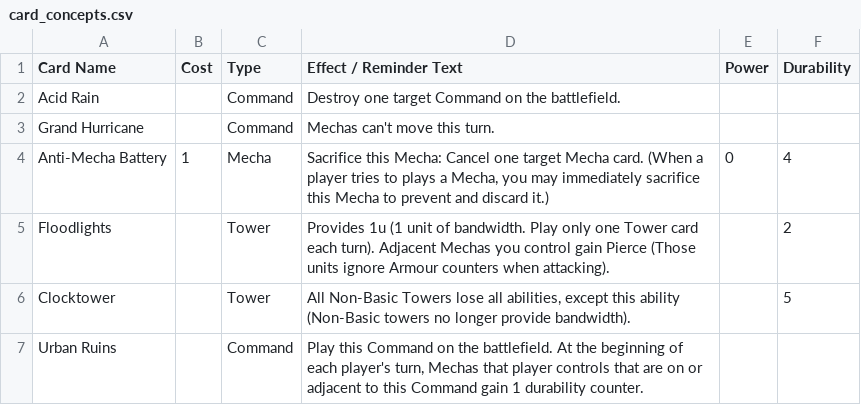
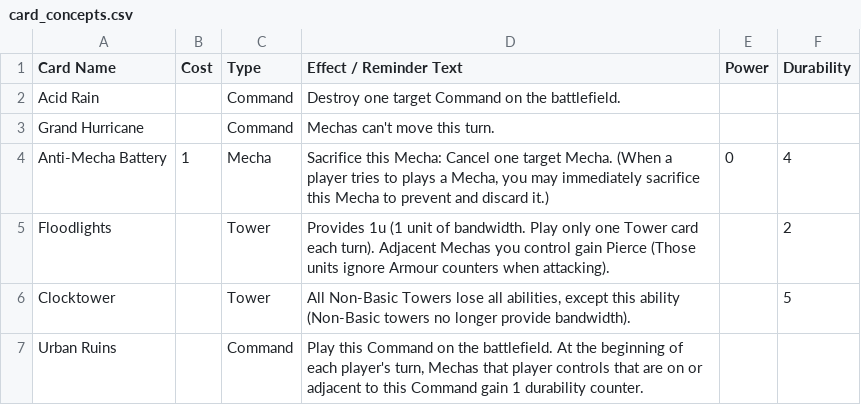
Before and after one commit to krgamestudios/mechaimmensewarfare.com, a CSV file: public_html/src/card_concepts.csv, drawn as a sheet.

Commit message:
tweak

```diff
--- a/public_html/src/card_concepts.csv
+++ b/public_html/src/card_concepts.csv
@@ -3,3 +3,3 @@ Acid Rain;;Command;Destroy one target Command on the battlefield.;;
 Grand Hurricane;;Command;Mechas can't move this turn.;;
-Anti-Mecha Battery;1;Mecha;Sacrifice this Mecha: Cancel one target Mecha card. (When a player tries to plays a Mecha, you may immediately sacrifice this Mecha to prevent and discard it.);0;4
+Anti-Mecha Battery;1;Mecha;Sacrifice this Mecha: Cancel one target Mecha. (When a player tries to plays a Mecha, you may immediately sacrifice this Mecha to prevent and discard it.);0;4
 Floodlights;;Tower;Provides 1u (1 unit of bandwidth. Play only one Tower card each turn). Adjacent Mechas  you control gain Pierce (Those units ignore Armour counters when attacking).;;2
```
